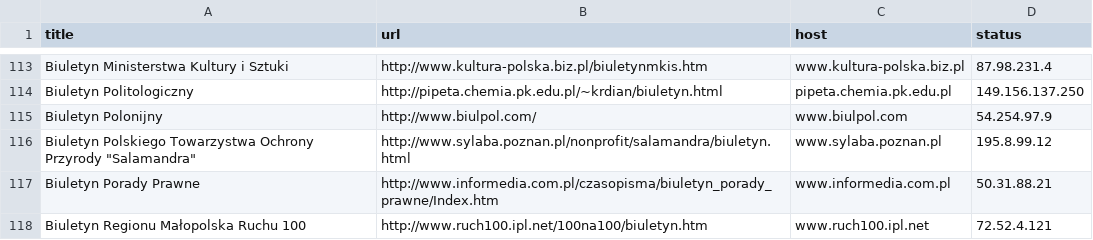
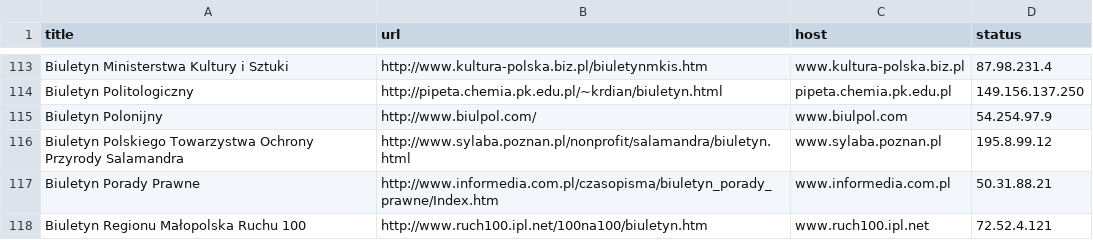
Before and after one commit to mw0000/R, a CSV file: hosty_wynik.csv, drawn as a sheet; only a part is shown, gaps mark what is left out.

Commit message:
Update hosty_wynik.csv

```diff
--- a/hosty_wynik.csv
+++ b/hosty_wynik.csv
@@ -115,3 +115,3 @@ Biuletyn Politologiczny;http://pipeta.chemia.pk.edu.pl/~krdian/biuletyn.html;pip
 Biuletyn Polonijny;http://www.biulpol.com/;www.biulpol.com;54.254.97.9
-"Biuletyn Polskiego Towarzystwa Ochrony Przyrody ""Salamandra""";http://www.sylaba.poznan.pl/nonprofit/salamandra/biuletyn.html;www.sylaba.poznan.pl;195.8.99.12
+Biuletyn Polskiego Towarzystwa Ochrony Przyrody Salamandra;http://www.sylaba.poznan.pl/nonprofit/salamandra/biuletyn.html;www.sylaba.poznan.pl;195.8.99.12
 Biuletyn Porady Prawne;http://www.informedia.com.pl/czasopisma/biuletyn_porady_prawne/Index.htm;www.informedia.com.pl;50.31.88.21
```
